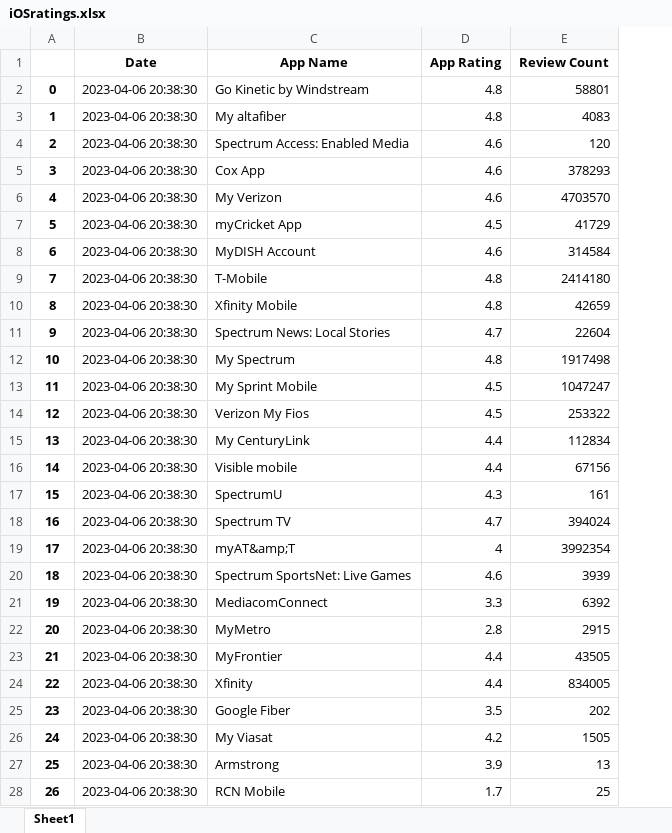
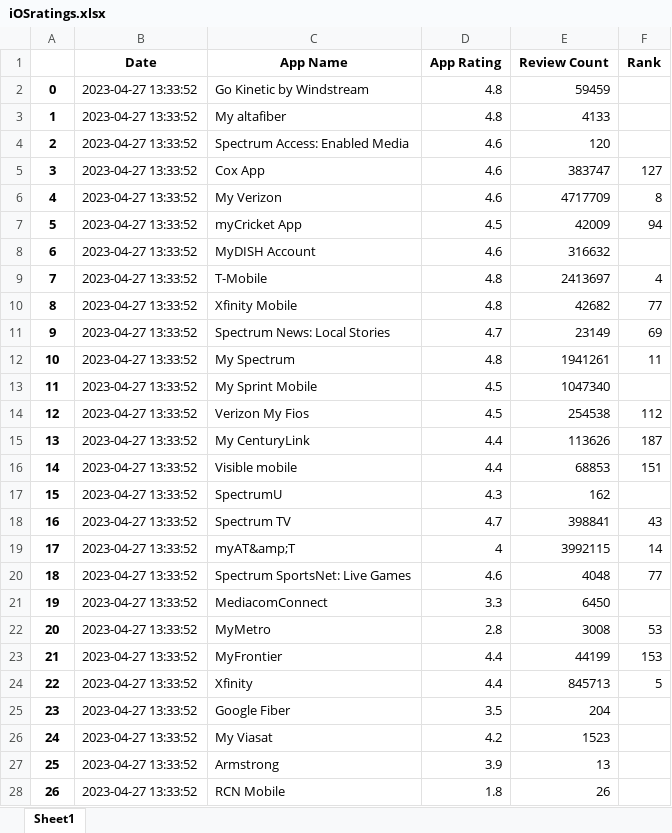
Before and after one commit to svp5506/App-Store-Stats-Scraper, an Excel workbook: iOSratings.xlsx, sheet Sheet1, drawn as a sheet; only a part is shown; values as stored, in another font and other column widths than the file's, no borders; the diff covers the shown part only; the diff names each change by its address in the sheet, - before the commit and + after, or states it on an @@ line.

Commit message:
App Rank

```diff
--- a/iOSratings.xlsx (sheet Sheet1)
+++ b/iOSratings.xlsx (sheet Sheet1)
+column F (Rank), rows 5-24: 127 | 8 | 94 |  | 4 | 77 | 69 | 11 |  | 112 | 187 | 151 |  | 43 | 14 | 77 |  | 53 | 153 | 5
-B2:B28 (Date): 2023-04-06 20:38:30
+B2:B28 (Date): 2023-04-27 13:33:52
-E2 (Review Count): 58801
+E2 (Review Count): 59459
-E3 (Review Count): 4083
+E3 (Review Count): 4133
-E5 (Review Count): 378293
+E5 (Review Count): 383747
-E6 (Review Count): 4703570
+E6 (Review Count): 4717709
-E7 (Review Count): 41729
+E7 (Review Count): 42009
-E8 (Review Count): 314584
+E8 (Review Count): 316632
-E9 (Review Count): 2414180
+E9 (Review Count): 2413697
-E10 (Review Count): 42659
+E10 (Review Count): 42682
-E11 (Review Count): 22604
+E11 (Review Count): 23149
-E12 (Review Count): 1917498
+E12 (Review Count): 1941261
-E13 (Review Count): 1047247
+E13 (Review Count): 1047340
-E14 (Review Count): 253322
+E14 (Review Count): 254538
-E15 (Review Count): 112834
+E15 (Review Count): 113626
-E16 (Review Count): 67156
+E16 (Review Count): 68853
-E17 (Review Count): 161
+E17 (Review Count): 162
-E18 (Review Count): 394024
+E18 (Review Count): 398841
-E19 (Review Count): 3992354
+E19 (Review Count): 3992115
-E20 (Review Count): 3939
+E20 (Review Count): 4048
-E21 (Review Count): 6392
+E21 (Review Count): 6450
-E22 (Review Count): 2915
+E22 (Review Count): 3008
-E23 (Review Count): 43505
+E23 (Review Count): 44199
-E24 (Review Count): 834005
+E24 (Review Count): 845713
-E25 (Review Count): 202
+E25 (Review Count): 204
-E26 (Review Count): 1505
+E26 (Review Count): 1523
-D28 (App Rating): 1.7
+D28 (App Rating): 1.8
-E28 (Review Count): 25
+E28 (Review Count): 26
```
Also changed, not shown: 20 edited cells elsewhere in this sheet, 1 other file.
